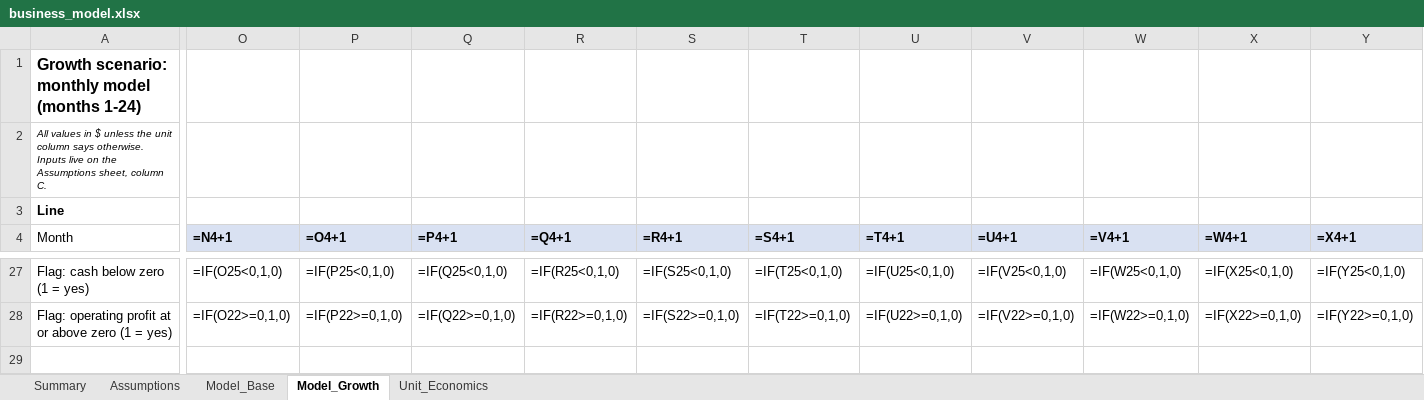
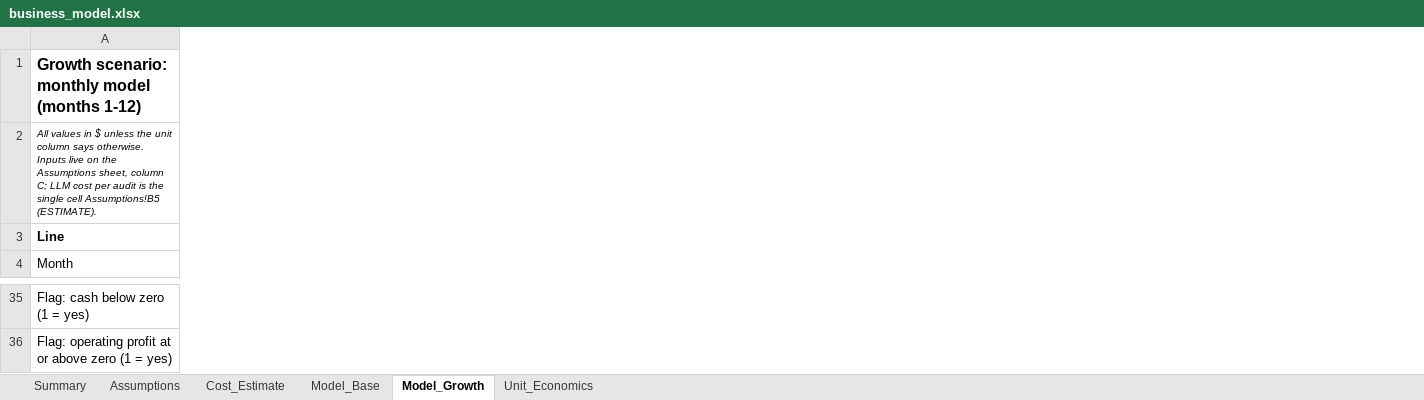
Before and after one commit to Elena549-prog/Hackathon_neatlogs, an Excel workbook: results/business_model.xlsx, sheet Model_Growth, drawn as a sheet; only a part is shown, gaps mark what is left out; values as stored, in another font and other column widths than the file's, no borders; formulas without a stored value are shown as written; removed rows and columns are numbered as before the commit, all else as after; the diff covers the shown part only; the diff names each change by its address in the sheet, - before the commit and + after, or states it on an @@ line.

```diff
--- a/results/business_model.xlsx (sheet Model_Growth)
+++ b/results/business_model.xlsx (sheet Model_Growth)
+sheet tab: Cost_Estimate
-column O (=N4+1), rows 27-28: =IF(O25<0,1,0) | =IF(O22>=0,1,0)
-column P (=O4+1), rows 27-28: =IF(P25<0,1,0) | =IF(P22>=0,1,0)
-column Q (=P4+1), rows 27-28: =IF(Q25<0,1,0) | =IF(Q22>=0,1,0)
-column R (=Q4+1), rows 27-28: =IF(R25<0,1,0) | =IF(R22>=0,1,0)
-column S (=R4+1), rows 27-28: =IF(S25<0,1,0) | =IF(S22>=0,1,0)
-column T (=S4+1), rows 27-28: =IF(T25<0,1,0) | =IF(T22>=0,1,0)
-column U (=T4+1), rows 27-28: =IF(U25<0,1,0) | =IF(U22>=0,1,0)
-column V (=U4+1), rows 27-28: =IF(V25<0,1,0) | =IF(V22>=0,1,0)
-column W (=V4+1), rows 27-28: =IF(W25<0,1,0) | =IF(W22>=0,1,0)
-column X (=W4+1), rows 27-28: =IF(X25<0,1,0) | =IF(X22>=0,1,0)
-column Y (=X4+1), rows 27-28: =IF(Y25<0,1,0) | =IF(Y22>=0,1,0)
-A1 (Month): Growth scenario: monthly model (months 1-24)
+A1 (Month): Growth scenario: monthly model (months 1-12)
-A2 (Month): …sheet, column C.
+A2 (Month): …sheet, column C; LLM cost per audit is the single cell Assumptions!B5 (ESTIMATE).
```
Also changed, not shown: 19 added rows, 11 removed rows, 1 removed column, 83 edited cells and cell formats elsewhere in this sheet, sheet Model_Base, sheet Unit_Economics, sheet Assumptions, sheet Summary, 31 other files.
